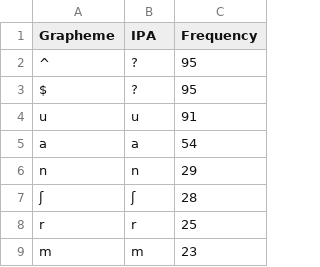
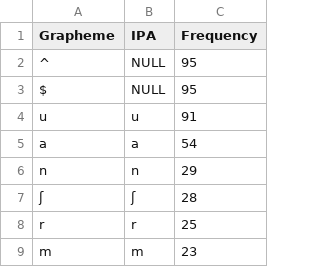
Before and after one commit to lexibank/kitchensemitic, a TSV file: etc/orthography/Akkadian.tsv, drawn as a sheet; only a part is shown.

```diff
--- a/etc/orthography/Akkadian.tsv
+++ b/etc/orthography/Akkadian.tsv
@@ -1,4 +1,4 @@
 Grapheme	IPA	Frequency
-^	?	95
-$	?	95
+^	NULL	95
+$	NULL	95
 u	u	91
```
Also changed, not shown: etc/orthography/Amharic.tsv, etc/orthography/Harsusi.tsv, 23 other files.
